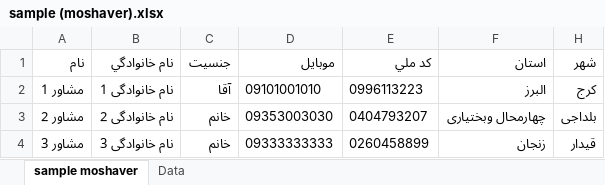
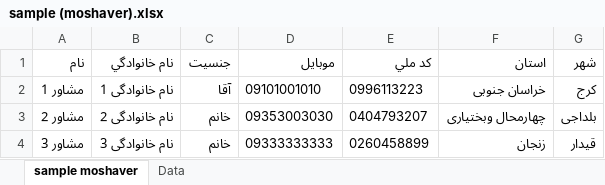
Before and after one commit to kerasus/bonyad, an Excel workbook: assets/sampleExcel/sample (moshaver).xlsx, sheet sample moshaver, drawn as a sheet; values as stored, in another font and other column widths than the file's, no borders; table styles not drawn; the diff names each change by its address in the sheet, - before the commit and + after, or states it on an @@ line.

Commit message:
update excels

```diff
--- a/assets/sampleExcel/sample (moshaver).xlsx (sheet sample moshaver)
+++ b/assets/sampleExcel/sample (moshaver).xlsx (sheet sample moshaver)
-F2 (استان): البرز
+F2 (استان): خراسان جنوبی
```
Also changed, not shown: hidden cells, assets/sampleExcel/sample (subNetwork & network).xlsx, 4 other files.
